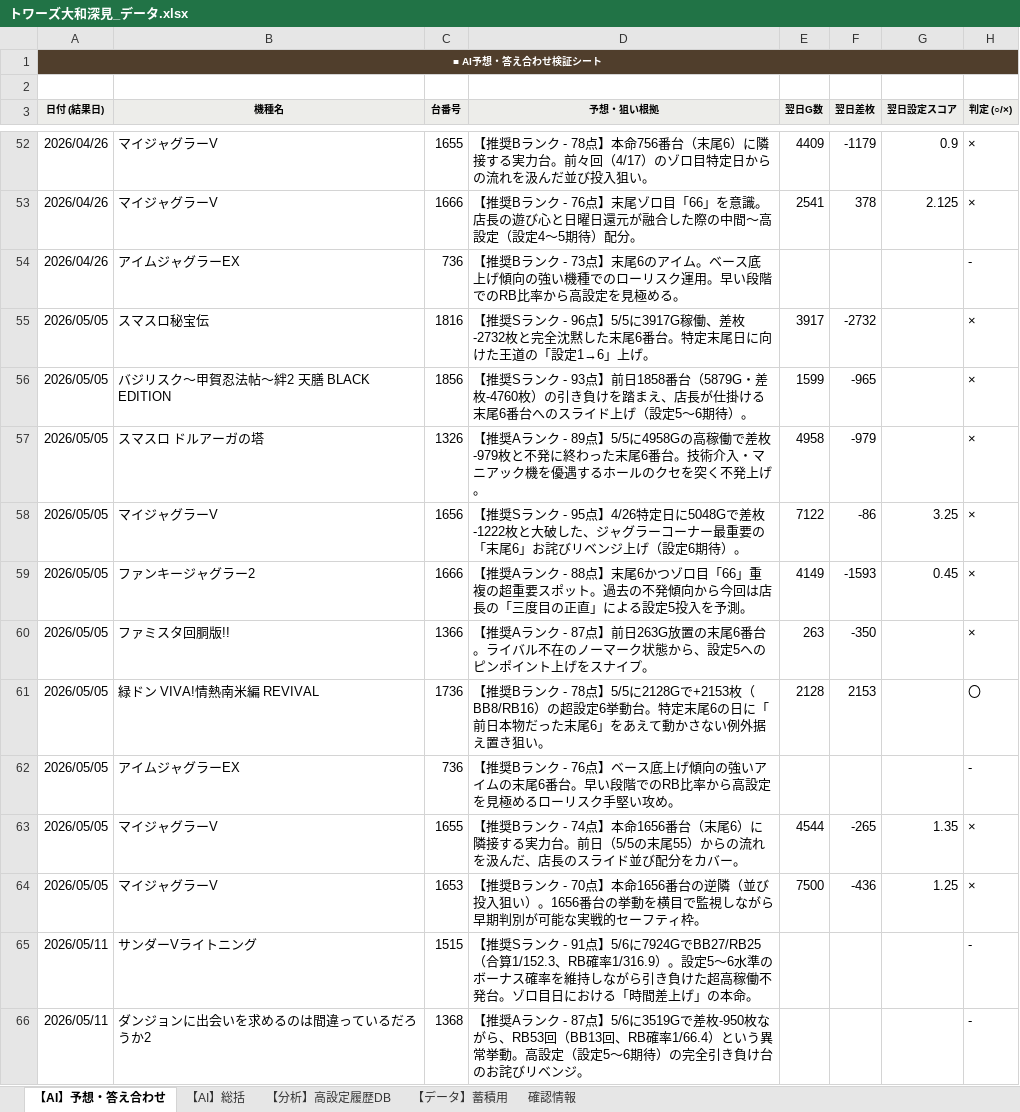
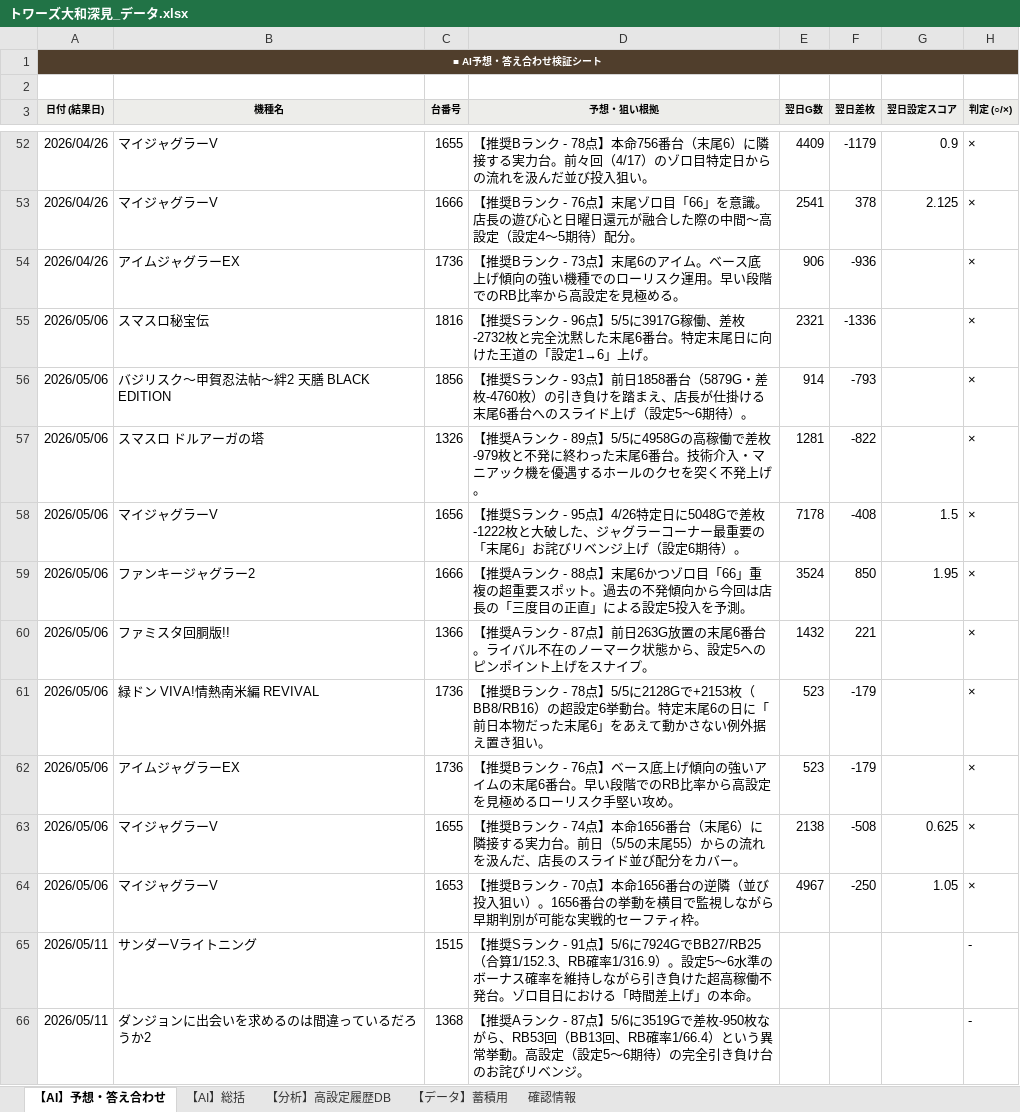
Before and after one commit to everybodylies23-coder/TOWERS-dashboard, an Excel workbook: トワーズ大和深見_データ.xlsx, sheet 【AI】予想・答え合わせ, drawn as a sheet; only a part is shown, gaps mark what is left out; values as stored, in another font and other column widths than the file's, no borders; removed rows and columns are numbered as before the commit, all else as after; the diff names each change by its address in the sheet, - before the commit and + after, or states it on an @@ line.

```diff
--- a/トワーズ大和深見_データ.xlsx (sheet 【AI】予想・答え合わせ)
+++ b/トワーズ大和深見_データ.xlsx (sheet 【AI】予想・答え合わせ)
-C54 (台番号): 736
+C54 (台番号): 1736
-E54 (翌日G数): (empty)
+E54 (翌日G数): 906
-F54 (翌日差枚): (empty)
+F54 (翌日差枚): -936
-H54 (判定 (○/×)): -
+H54 (判定 (○/×)): ×
-A55:A61 (日付 (結果日)): 2026/05/05
+A55:A61 (日付 (結果日)): 2026/05/06
-E55 (翌日G数): 3917
+E55 (翌日G数): 2321
-F55 (翌日差枚): -2732
+F55 (翌日差枚): -1336
-E56 (翌日G数): 1599
+E56 (翌日G数): 914
-F56 (翌日差枚): -965
+F56 (翌日差枚): -793
-E57 (翌日G数): 4958
+E57 (翌日G数): 1281
-F57 (翌日差枚): -979
+F57 (翌日差枚): -822
-E58 (翌日G数): 7122
+E58 (翌日G数): 7178
-F58 (翌日差枚): -86
+F58 (翌日差枚): -408
-G58 (翌日設定スコア): 3.25
+G58 (翌日設定スコア): 1.5
-E59 (翌日G数): 4149
+E59 (翌日G数): 3524
-F59 (翌日差枚): -1593
+F59 (翌日差枚): 850
-G59 (翌日設定スコア): 0.45
+G59 (翌日設定スコア): 1.95
-E60 (翌日G数): 263
+E60 (翌日G数): 1432
-F60 (翌日差枚): -350
+F60 (翌日差枚): 221
-E61 (翌日G数): 2128
+E61 (翌日G数): 523
-F61 (翌日差枚): 2153
+F61 (翌日差枚): -179
-H61 (判定 (○/×)): 〇
+H61 (判定 (○/×)): ×
-row 62: 2026/05/05 | アイムジャグラーEX | 736 | 【推奨Bランク - 76点】ベース底上げ傾向の強いアイムの末尾6番台。早い段階でのRB比率から高設定を見極めるローリスク手堅い攻め。 |  |  |  | -
+row 62: 2026/05/06 | アイムジャグラーEX | 1736 | 【推奨Bランク - 76点】ベース底上げ傾向の強いアイムの末尾6番台。早い段階でのRB比率から高設定を見極めるローリスク手堅い攻め。 | 523 | -179 |  | ×
-A63:A64 (日付 (結果日)): 2026/05/05
+A63:A64 (日付 (結果日)): 2026/05/06
-E63 (翌日G数): 4544
+E63 (翌日G数): 2138
-F63 (翌日差枚): -265
+F63 (翌日差枚): -508
-G63 (翌日設定スコア): 1.35
+G63 (翌日設定スコア): 0.625
-E64 (翌日G数): 7500
+E64 (翌日G数): 4967
-F64 (翌日差枚): -436
+F64 (翌日差枚): -250
-G64 (翌日設定スコア): 1.25
+G64 (翌日設定スコア): 1.05
```
Also changed, not shown: 2 other files.
